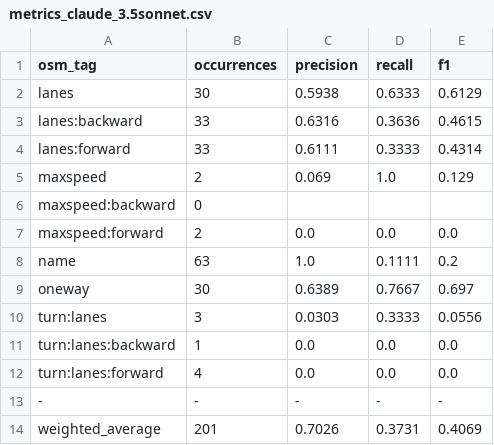
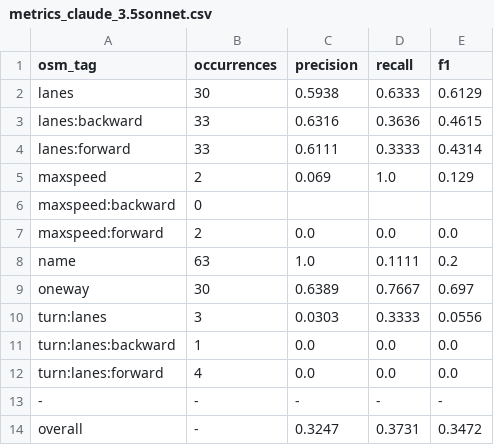
Before and after one commit to grab/AutoMapper, a CSV file: evaluation_results/metrics_claude_3.5sonnet.csv, drawn as a sheet; removed rows and columns are numbered as before the commit, all else as after; the diff names each change by its address in the sheet, - before the commit and + after, or states it on an @@ line.

```diff
--- a/evaluation_results/metrics_claude_3.5sonnet.csv
+++ b/evaluation_results/metrics_claude_3.5sonnet.csv
-row 14: weighted_average | 201 | 0.7026 | 0.3731 | 0.4069
+row 14: overall | - | 0.3247 | 0.3731 | 0.3472
```
Also changed, not shown: evaluation_results/metrics_gemini_2.0flash.csv, evaluation_results/metrics_gpt_4o.csv, 4 other files.
